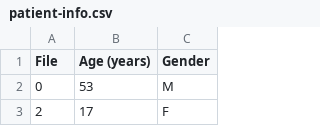
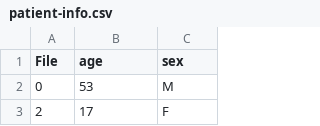
Before and after one commit to Anilcan159/hrv-realtime-thesis, a CSV file: hrv-project/Datas/raw/patient-info.csv, drawn as a sheet; only a part is shown.

```diff
--- a/hrv-project/Datas/raw/patient-info.csv
+++ b/hrv-project/Datas/raw/patient-info.csv
@@ -1,2 +1,2 @@
-File;Age (years);Gender
+File;age;sex
 0;53;M
```
Also changed, not shown: 2 other files.
